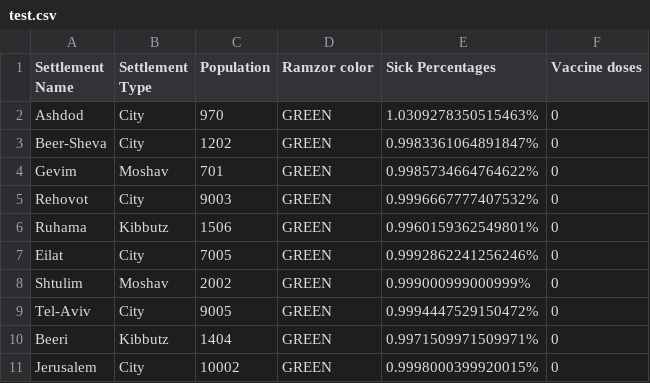
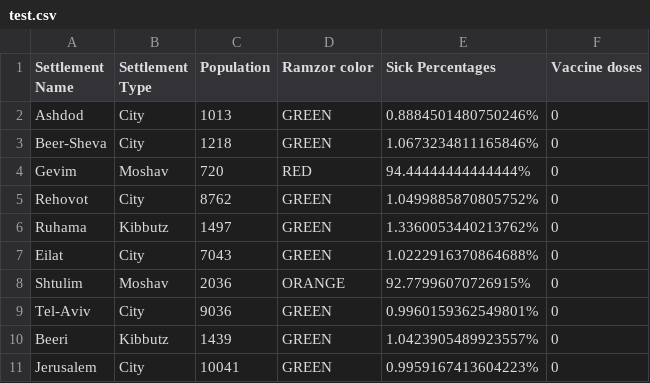
Before and after one commit to BarSela/Corona-simulation, a CSV file: Assignment1_206902355_312180789/test.csv, drawn as a sheet.

```diff
--- a/Assignment1_206902355_312180789/test.csv
+++ b/Assignment1_206902355_312180789/test.csv
@@ -1,11 +1,11 @@
 Settlement Name,Settlement Type,Population,Ramzor color,Sick Percentages,Vaccine doses
- Ashdod,City,970,GREEN,1.0309278350515463%,0
- Beer-Sheva,City,1202,GREEN,0.9983361064891847%,0
- Gevim,Moshav,701,GREEN,0.9985734664764622%,0
- Rehovot,City,9003,GREEN,0.9996667777407532%,0
- Ruhama,Kibbutz,1506,GREEN,0.9960159362549801%,0
- Eilat,City,7005,GREEN,0.9992862241256246%,0
- Shtulim,Moshav,2002,GREEN,0.999000999000999%,0
- Tel-Aviv,City,9005,GREEN,0.9994447529150472%,0
- Beeri,Kibbutz,1404,GREEN,0.9971509971509971%,0
- Jerusalem,City,10002,GREEN,0.9998000399920015%,0
+ Ashdod,City,1013,GREEN,0.8884501480750246%,0
+ Beer-Sheva,City,1218,GREEN,1.0673234811165846%,0
+ Gevim,Moshav,720,RED,94.44444444444444%,0
+ Rehovot,City,8762,GREEN,1.0499885870805752%,0
+ Ruhama,Kibbutz,1497,GREEN,1.3360053440213762%,0
+ Eilat,City,7043,GREEN,1.0222916370864688%,0
+ Shtulim,Moshav,2036,ORANGE,92.77996070726915%,0
+ Tel-Aviv,City,9036,GREEN,0.9960159362549801%,0
+ Beeri,Kibbutz,1439,GREEN,1.0423905489923557%,0
+ Jerusalem,City,10041,GREEN,0.9959167413604223%,0
```
Also changed, not shown: 6 other files.
